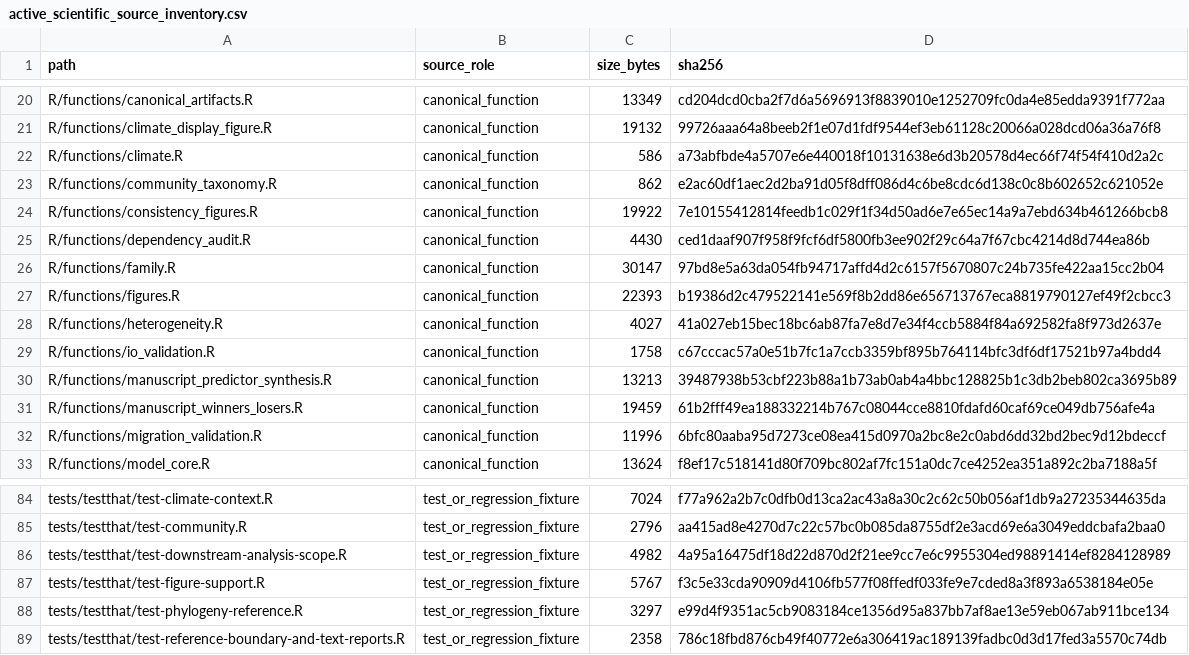
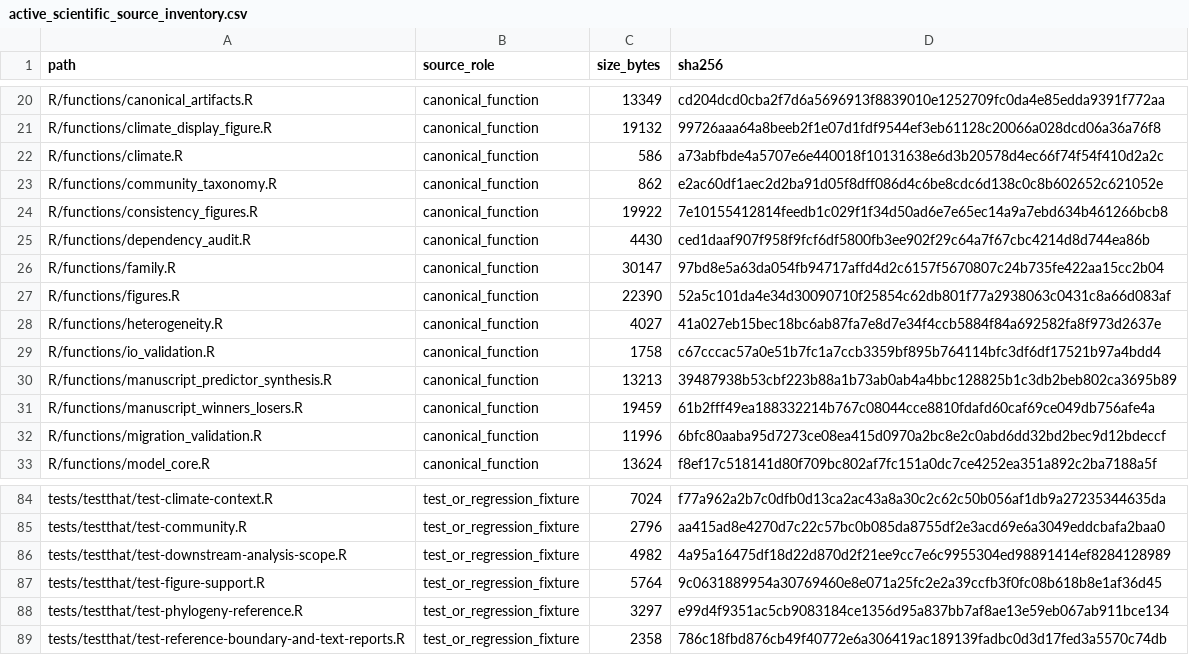
Before and after one commit to billurbektas/TransPlant_winners_losers, a CSV file: output/manifests/active_scientific_source_inventory.csv, drawn as a sheet; only a part is shown, gaps mark what is left out.

```diff
--- a/output/manifests/active_scientific_source_inventory.csv
+++ b/output/manifests/active_scientific_source_inventory.csv
@@ -26,3 +26,3 @@ R/functions/dependency_audit.R,canonical_function,4430,ced1daaf907f958f9fcf6df58
 R/functions/family.R,canonical_function,30147,97bd8e5a63da054fb94717affd4d2c6157f5670807c24b735fe422aa15cc2b04
-R/functions/figures.R,canonical_function,22393,b19386d2c479522141e569f8b2dd86e656713767eca8819790127ef49f2cbcc3
+R/functions/figures.R,canonical_function,22390,52a5c101da4e34d30090710f25854c62db801f77a2938063c0431c8a66d083af
 R/functions/heterogeneity.R,canonical_function,4027,41a027eb15bec18bc6ab87fa7e8d7e34f4ccb5884f84a692582fa8f973d2637e
@@ -86,3 +86,3 @@ tests/testthat/test-community.R,test_or_regression_fixture,2796,aa415ad8e4270d7c
 tests/testthat/test-downstream-analysis-scope.R,test_or_regression_fixture,4982,4a95a16475df18d22d870d2f21ee9cc7e6c9955304ed98891414ef8284128989
-tests/testthat/test-figure-support.R,test_or_regression_fixture,5767,f3c5e33cda90909d4106fb577f08ffedf033fe9e7cded8a3f893a6538184e05e
+tests/testthat/test-figure-support.R,test_or_regression_fixture,5764,9c0631889954a30769460e8e071a25fc2e2a39ccfb3f0fc08b618b8e1af36d45
 tests/testthat/test-phylogeny-reference.R,test_or_regression_fixture,3297,e99d4f9351ac5cb9083184ce1356d95a837bb7af8ae13e59eb067ab911bce134
```
Also changed, not shown: output/manifests/figure_provenance.csv, 4 other files.
